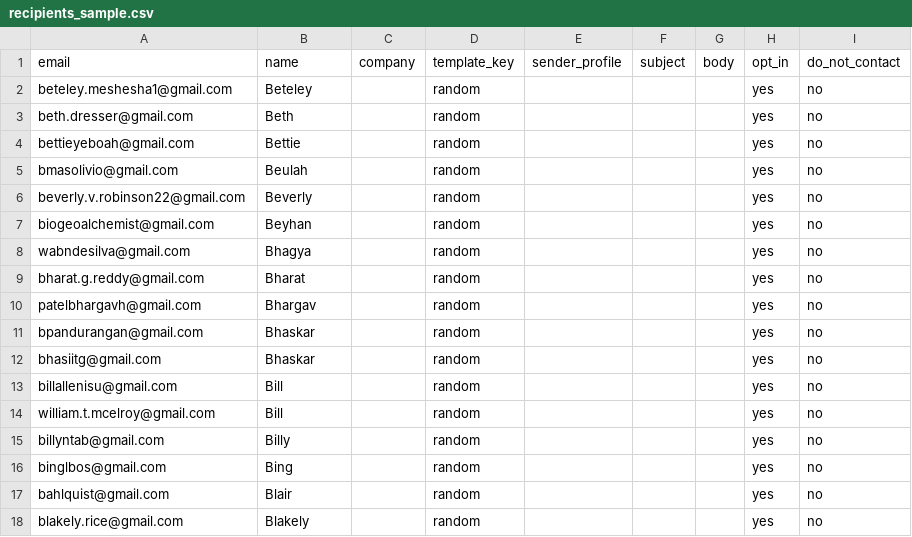
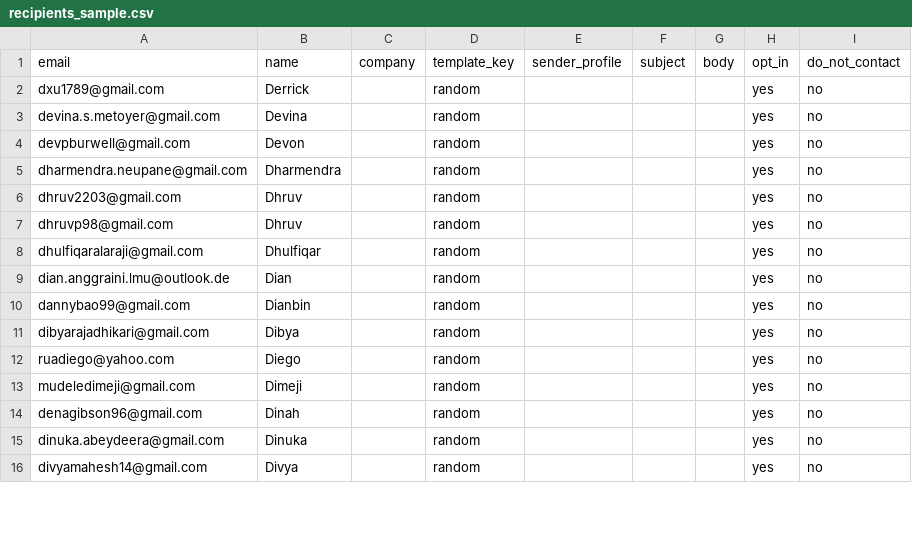
Before and after one commit to Shinyinight/proton_playwright_ui_mailer, a CSV file: recipients_sample.csv, drawn as a sheet; only a part is shown; the diff covers the shown part only.

Commit message:
update emails

```diff
--- a/recipients_sample.csv
+++ b/recipients_sample.csv
@@ -1,18 +1,16 @@
 email,name,company,template_key,sender_profile,subject,body,opt_in,do_not_contact
-beteley.meshesha1@gmail.com,Beteley,,random,,,,yes,no
-beth.dresser@gmail.com,Beth,,random,,,,yes,no
-bettieyeboah@gmail.com,Bettie,,random,,,,yes,no
-bmasolivio@gmail.com,Beulah,,random,,,,yes,no
-beverly.v.robinson22@gmail.com,Beverly,,random,,,,yes,no
-biogeoalchemist@gmail.com,Beyhan,,random,,,,yes,no
-wabndesilva@gmail.com,Bhagya,,random,,,,yes,no
-bharat.g.reddy@gmail.com,Bharat,,random,,,,yes,no
-patelbhargavh@gmail.com,Bhargav,,random,,,,yes,no
-bpandurangan@gmail.com,Bhaskar,,random,,,,yes,no
-bhasiitg@gmail.com,Bhaskar,,random,,,,yes,no
-billallenisu@gmail.com,Bill,,random,,,,yes,no
-william.t.mcelroy@gmail.com,Bill,,random,,,,yes,no
-billyntab@gmail.com,Billy,,random,,,,yes,no
-binglbos@gmail.com,Bing,,random,,,,yes,no
-bahlquist@gmail.com,Blair,,random,,,,yes,no
-blakely.rice@gmail.com,Blakely,,random,,,,yes,no
+dxu1789@gmail.com,Derrick,,random,,,,yes,no
+devina.s.metoyer@gmail.com,Devina,,random,,,,yes,no
+devpburwell@gmail.com,Devon,,random,,,,yes,no
+dharmendra.neupane@gmail.com,Dharmendra,,random,,,,yes,no
+dhruv2203@gmail.com,Dhruv,,random,,,,yes,no
+dhruvp98@gmail.com,Dhruv,,random,,,,yes,no
+dhulfiqaralaraji@gmail.com,Dhulfiqar,,random,,,,yes,no
+dian.anggraini.lmu@outlook.de,Dian,,random,,,,yes,no
+dannybao99@gmail.com,Dianbin,,random,,,,yes,no
+dibyarajadhikari@gmail.com,Dibya,,random,,,,yes,no
+ruadiego@yahoo.com,Diego,,random,,,,yes,no
+mudeledimeji@gmail.com,Dimeji,,random,,,,yes,no
+denagibson96@gmail.com,Dinah,,random,,,,yes,no
+dinuka.abeydeera@gmail.com,Dinuka,,random,,,,yes,no
+divyamahesh14@gmail.com,Divya,,random,,,,yes,no
```
Also changed, not shown: 2 removed rows and 26 edited cells elsewhere in this file.
